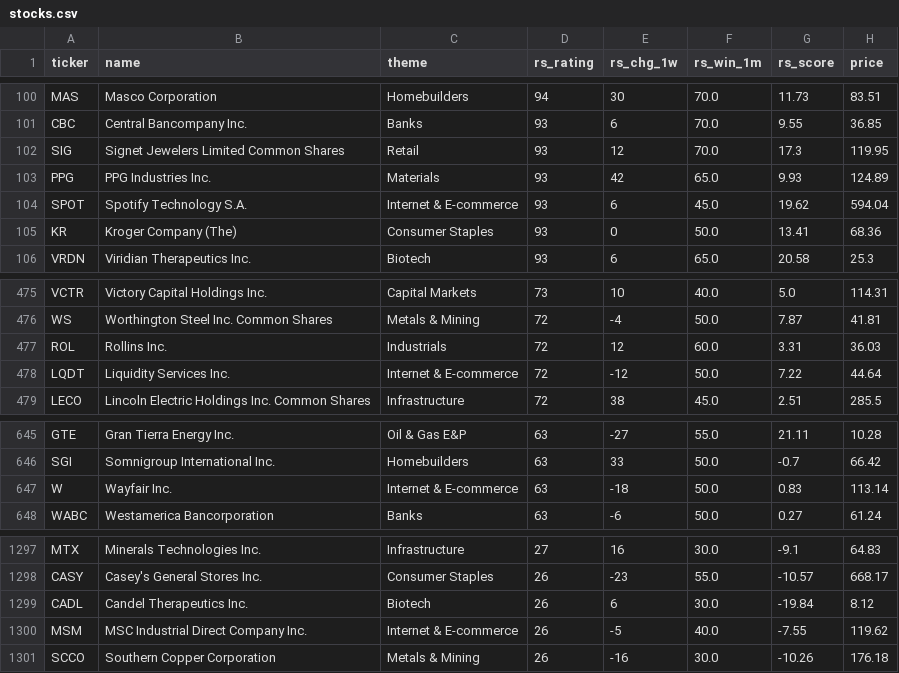
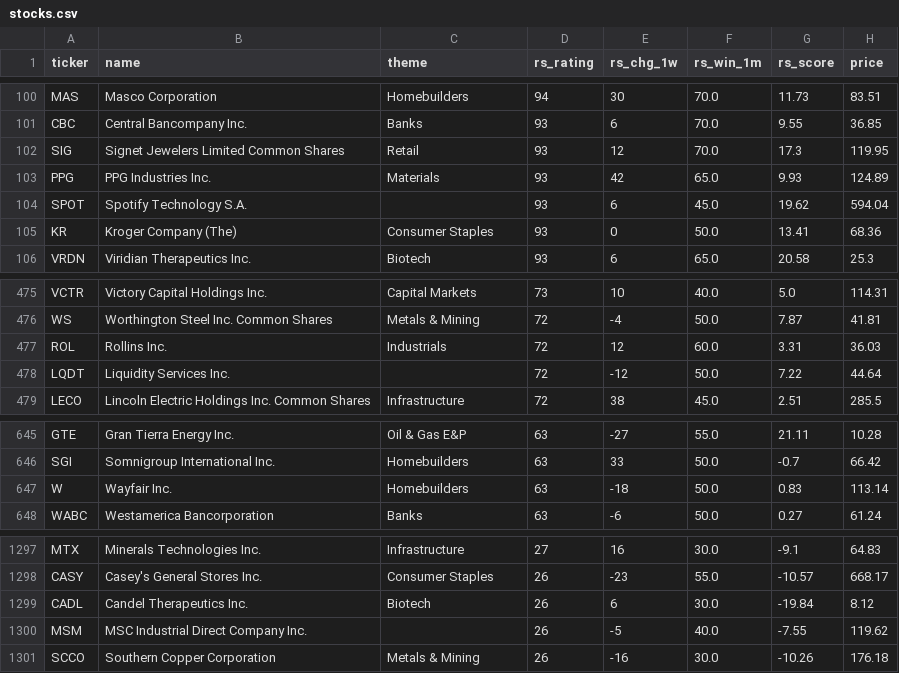
Before and after one commit to MingJunKo/rs-engine, a CSV file: docs/data/stocks.csv, drawn as a sheet; only a part is shown, gaps mark what is left out; the diff names each change by its address in the sheet, - before the commit and + after, or states it on an @@ line.

```diff
--- a/docs/data/stocks.csv
+++ b/docs/data/stocks.csv
-C104 (theme): Internet & E-commerce
+C104 (theme): (empty)
-C478 (theme): Internet & E-commerce
+C478 (theme): (empty)
-C647 (theme): Internet & E-commerce
+C647 (theme): Homebuilders
-C1300 (theme): Internet & E-commerce
+C1300 (theme): (empty)
```
Also changed, not shown: data/history/etf_ratings.csv, docs/data/sectors.csv, 4 other files.
